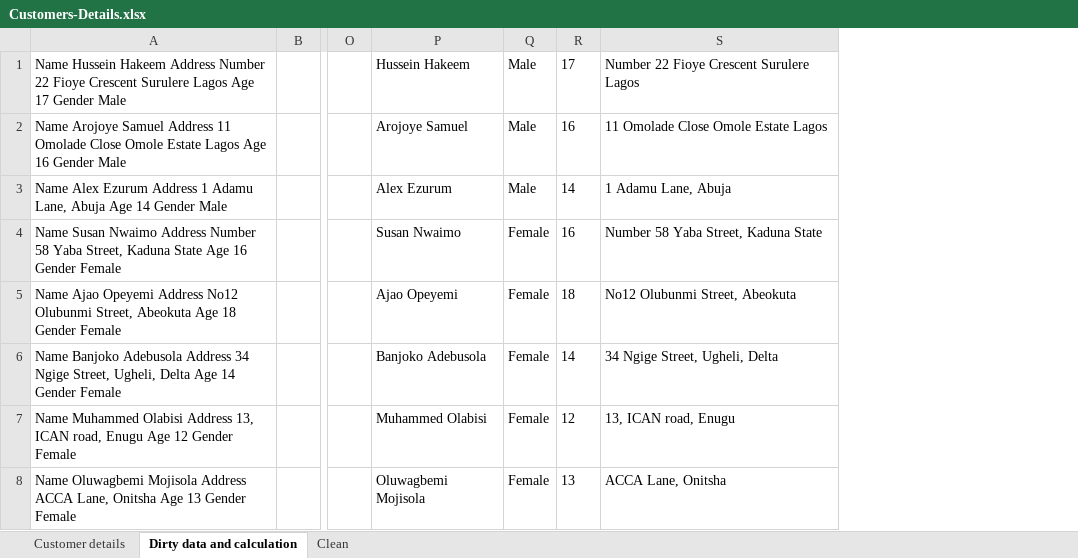
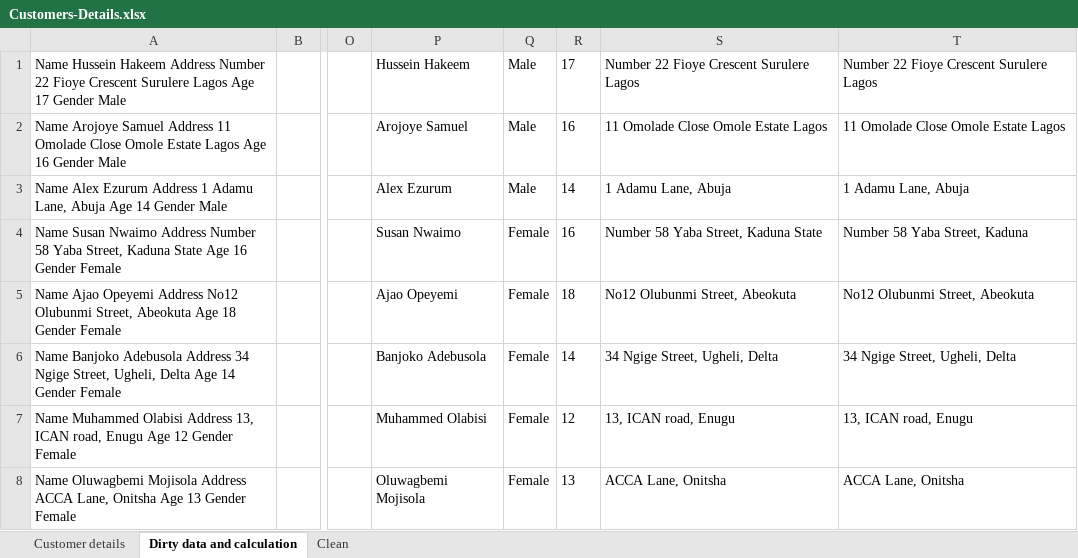
Before and after one commit to setsoul001/Data-Analyst-Portfolio, an Excel workbook: Excel/Data-cleaning/Customers-Details.xlsx, sheet Dirty data and calculation, drawn as a sheet; only a part is shown, gaps mark what is left out; values as stored, in another font and other column widths than the file's, no borders; the diff names each change by its address in the sheet, - before the commit and + after, or states it on an @@ line.

Commit message:
Add files via upload

```diff
--- a/Excel/Data-cleaning/Customers-Details.xlsx (sheet Dirty data and calculation)
+++ b/Excel/Data-cleaning/Customers-Details.xlsx (sheet Dirty data and calculation)
+column T, rows 1-8: Number 22 Fioye Crescent Surulere Lagos | 11 Omolade Close Omole Estate Lagos | 1 Adamu Lane, Abuja | Number 58 Yaba Street, Kaduna | No12 Olubunmi Street, Abeokuta | 34 Ngige Street, Ugheli, Delta | 13, ICAN road, Enugu | ACCA Lane, Onitsha
```
Also changed, not shown: sheet Clean.
